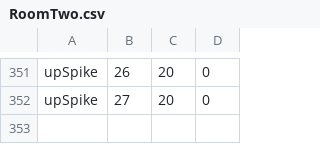
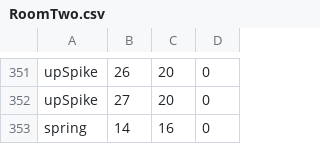
Before and after one commit to Luu5uu/new3902, a CSV file: Celeste/Celeste/Content/rooms/RoomTwo.csv, drawn as a sheet; only a part is shown, gaps mark what is left out.

```diff
--- a/Celeste/Celeste/Content/rooms/RoomTwo.csv
+++ b/Celeste/Celeste/Content/rooms/RoomTwo.csv
@@ -352 +352,2 @@ upSpike,26,20,0
 upSpike,27,20,0
+spring,14,16,0
```
Also changed, not shown: Celeste/Celeste/Content/rooms/RoomOne.csv, 8 other files.
